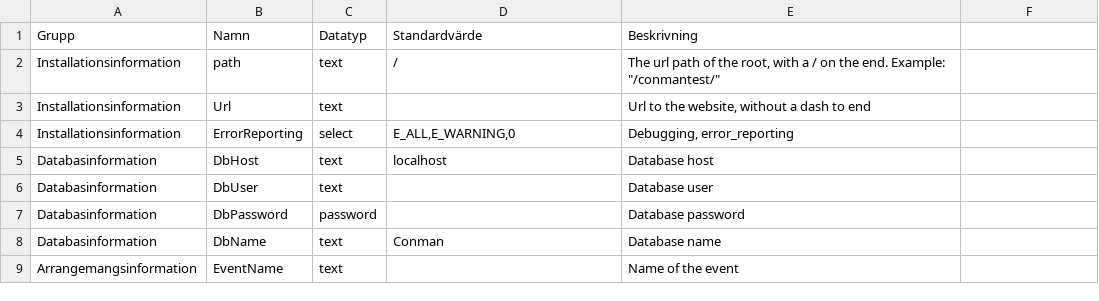
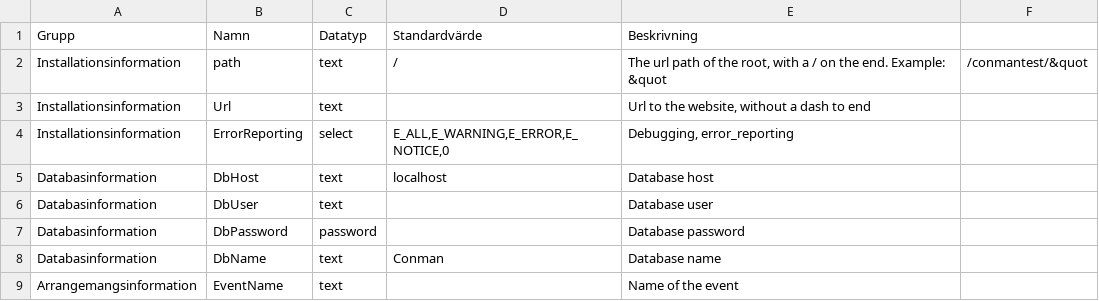
Before and after one commit to magnusjjj/Conman, a CSV file: install.csv, drawn as a sheet; only a part is shown.

Commit message:
Buggfix och specialfall för ErrorReporting

```diff
--- a/install.csv
+++ b/install.csv
@@ -1,5 +1,5 @@
 Grupp;Namn;Datatyp;Standardvärde;Beskrivning
-Installationsinformation;path;text;/;The url path of the root, with a / on the end. Example: "/conmantest/"
+Installationsinformation;path;text;/;The url path of the root, with a / on the end. Example: &quot;/conmantest/&quot;
 Installationsinformation;Url;text;;Url to the website, without a dash to end
-Installationsinformation;ErrorReporting;select;E_ALL,E_WARNING,0;Debugging, error_reporting
+Installationsinformation;ErrorReporting;select;E_ALL,E_WARNING,E_ERROR,E_NOTICE,0;Debugging, error_reporting
 Databasinformation;DbHost;text;localhost;Database host
```
Also changed, not shown: 1 other file.
